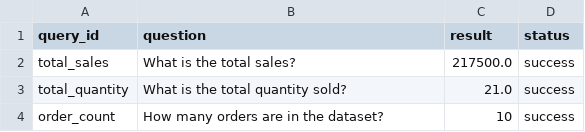
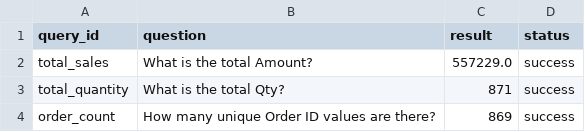
Before and after one commit to vandana-2004/cynaris-internship-data-analytics., a CSV file: reports/w7d1/query_results.csv, drawn as a sheet; only a part is shown; the diff covers the shown part only.

```diff
--- a/reports/w7d1/query_results.csv
+++ b/reports/w7d1/query_results.csv
@@ -1,4 +1,4 @@
 query_id,question,result,status
-total_sales,What is the total sales?,217500.0,success
-total_quantity,What is the total quantity sold?,21.0,success
-order_count,How many orders are in the dataset?,10,success
+total_sales,What is the total Amount?,557229.0,success
+total_quantity,What is the total Qty?,871,success
+order_count,How many unique Order ID values are there?,869,success
```
Also changed, not shown: 2 added rows, 2 removed rows and 11 edited cells elsewhere in this file, 4 other files.
